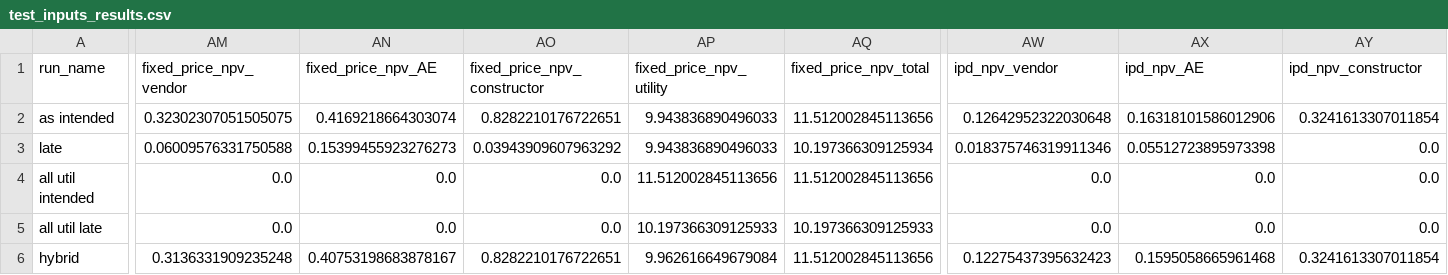
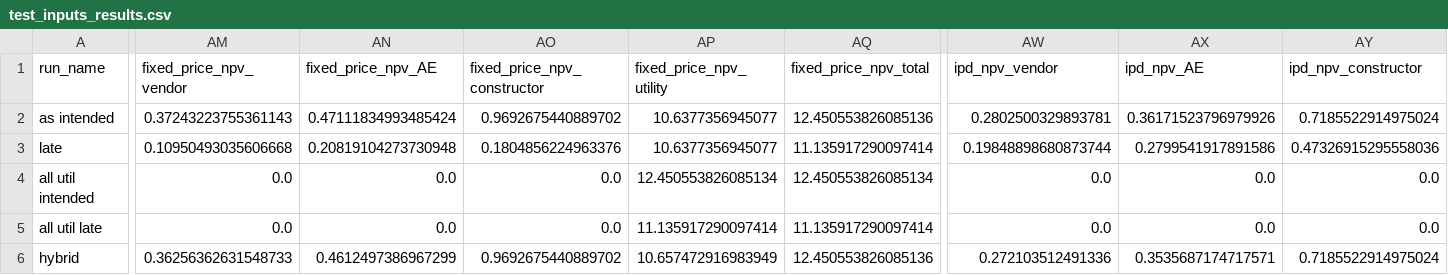
Before and after one commit to uw-reti/open, a CSV file: test_inputs_results.csv, drawn as a sheet; only a part is shown, gaps mark what is left out; the diff covers the shown part only; the diff names each change by its address in the sheet, - before the commit and + after, or states it on an @@ line.

```diff
--- a/test_inputs_results.csv
+++ b/test_inputs_results.csv
-AM2 (fixed_price_npv_vendor): 0.32302307051505075
+AM2 (fixed_price_npv_vendor): 0.37243223755361143
-AN2 (fixed_price_npv_AE): 0.4169218664303074
+AN2 (fixed_price_npv_AE): 0.47111834993485424
-AO2 (fixed_price_npv_constructor): 0.8282210176722651
+AO2 (fixed_price_npv_constructor): 0.9692675440889702
-AP2:AP3 (fixed_price_npv_utility): 9.943836890496033
+AP2:AP3 (fixed_price_npv_utility): 10.6377356945077
-AQ2 (fixed_price_npv_total): 11.512002845113656
+AQ2 (fixed_price_npv_total): 12.450553826085136
-AW2 (ipd_npv_vendor): 0.12642952322030648
+AW2 (ipd_npv_vendor): 0.2802500329893781
-AX2 (ipd_npv_AE): 0.16318101586012906
+AX2 (ipd_npv_AE): 0.36171523796979926
-AY2 (ipd_npv_constructor): 0.3241613307011854
+AY2 (ipd_npv_constructor): 0.7185522914975024
-AM3 (fixed_price_npv_vendor): 0.06009576331750588
+AM3 (fixed_price_npv_vendor): 0.10950493035606668
-AN3 (fixed_price_npv_AE): 0.15399455923276273
+AN3 (fixed_price_npv_AE): 0.20819104273730948
-AO3 (fixed_price_npv_constructor): 0.03943909607963292
+AO3 (fixed_price_npv_constructor): 0.1804856224963376
-AQ3 (fixed_price_npv_total): 10.197366309125934
+AQ3 (fixed_price_npv_total): 11.135917290097414
-AW3 (ipd_npv_vendor): 0.018375746319911346
+AW3 (ipd_npv_vendor): 0.19848898680873744
-AX3 (ipd_npv_AE): 0.05512723895973398
+AX3 (ipd_npv_AE): 0.2799541917891586
-AY3 (ipd_npv_constructor): 0.0
+AY3 (ipd_npv_constructor): 0.47326915295558036
-AP4 (fixed_price_npv_utility): 11.512002845113656
+AP4 (fixed_price_npv_utility): 12.450553826085134
-AQ4 (fixed_price_npv_total): 11.512002845113656
+AQ4 (fixed_price_npv_total): 12.450553826085134
-AP5 (fixed_price_npv_utility): 10.197366309125933
+AP5 (fixed_price_npv_utility): 11.135917290097414
-AQ5 (fixed_price_npv_total): 10.197366309125933
+AQ5 (fixed_price_npv_total): 11.135917290097414
-AM6 (fixed_price_npv_vendor): 0.3136331909235248
+AM6 (fixed_price_npv_vendor): 0.36256362631548733
-AN6 (fixed_price_npv_AE): 0.40753198683878167
+AN6 (fixed_price_npv_AE): 0.4612497386967299
-AO6 (fixed_price_npv_constructor): 0.8282210176722651
+AO6 (fixed_price_npv_constructor): 0.9692675440889702
-AP6 (fixed_price_npv_utility): 9.962616649679084
+AP6 (fixed_price_npv_utility): 10.657472916983949
-AQ6 (fixed_price_npv_total): 11.512002845113656
+AQ6 (fixed_price_npv_total): 12.450553826085136
-AW6 (ipd_npv_vendor): 0.12275437395632423
+AW6 (ipd_npv_vendor): 0.272103512491336
-AX6 (ipd_npv_AE): 0.1595058665961468
+AX6 (ipd_npv_AE): 0.3535687174717571
-AY6 (ipd_npv_constructor): 0.3241613307011854
+AY6 (ipd_npv_constructor): 0.7185522914975024
```
Also changed, not shown: 86 edited cells elsewhere in this file, test_inputs_copy.csv.
